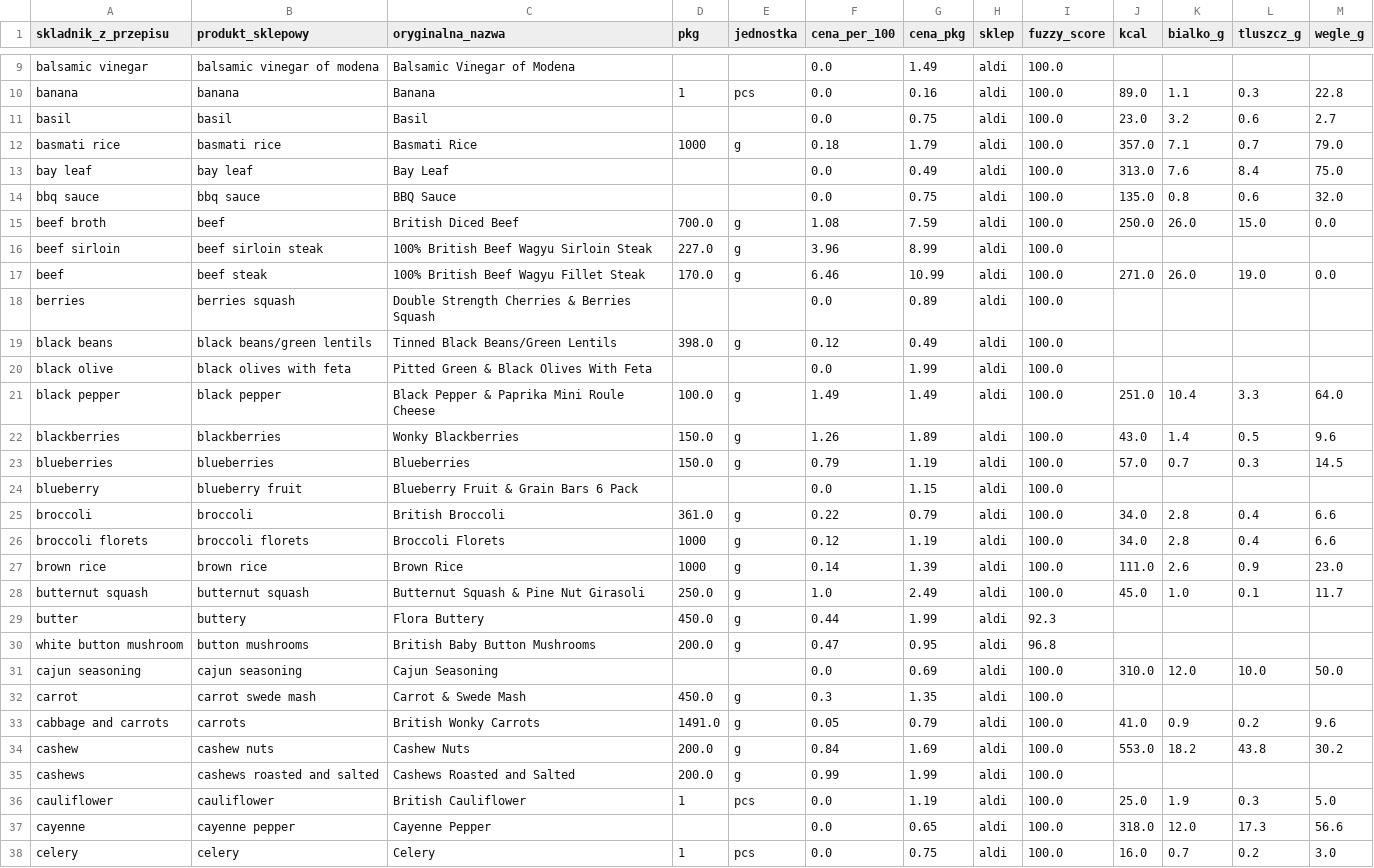
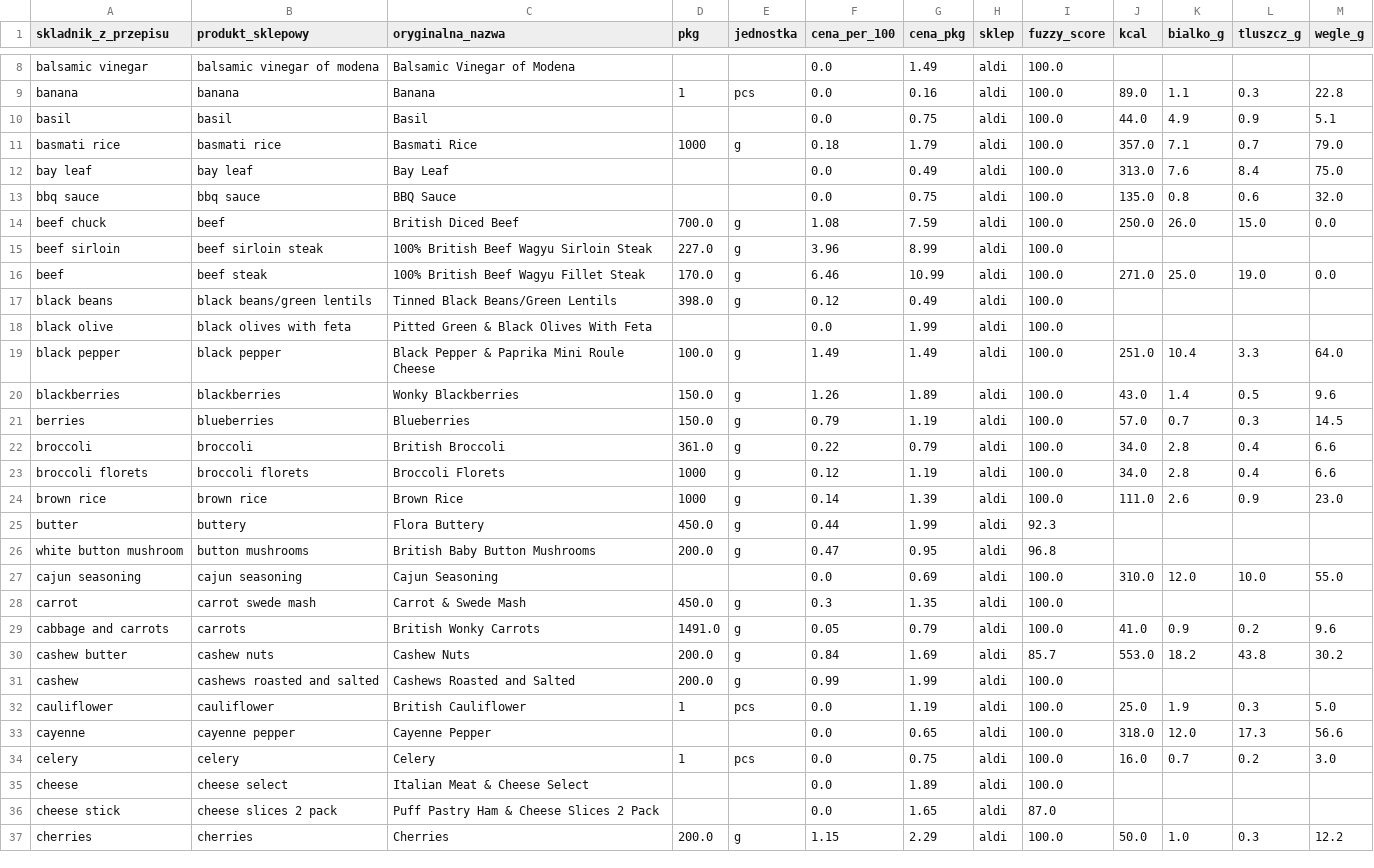
Before and after one commit to tomekmisiun/OnTrack, a CSV file: scraper/data/ingredient_mapping_en.csv, drawn as a sheet; only a part is shown, gaps mark what is left out; the shorter side is filled out with more unchanged rows; the diff covers the shown part only.

Commit message:
EN/PL: singular→plural aliasy, almond/berries, mięso kawałki, EN filtry
EN aliasy (singular → plural lub właściwy produkt):
- almond → whole almonds, cranberry → cranberries, blueberry → blueberries
- berries → blueberries (blueberries to odmiana berries)
- beef broth/stock → chicken stock cubes
- beef → beef steak, pork → pork loin

EN filtry (normalize_shops READY_TO_EAT_EN):
- lolly/lollies (almond mono lolly → nie almonds!)
- squash z przestrzenią (berries squash = napój)
- juice drink (cranberry juice drink = napój)
- greek style yogurt (coconut greek style yogurt ≠ coconut sugar)
- basted, wheats, fromage frais, mintoes, elderflower, butter chicken

PROCESSED_FORMS scoring: yogurt/yoghurt dodane — produkt z jogurtem nie matchuje składnikowi bez jogurtu
tsr threshold: 76→77 (lime sauce przestaje matchować apple sauce)
bramley + pink lady + granny smith dodane do REMOVE_PHRASES_EN

Usunięto: ocado_scraper.py (bot-protection zbyt silna, nie przydatne)

```diff
--- a/scraper/data/ingredient_mapping_en.csv
+++ b/scraper/data/ingredient_mapping_en.csv
@@ -10,3 +9,3 @@ balsamic vinegar;balsamic vinegar of modena;Balsamic Vinegar of Modena;;;0.0;1.4
 banana;banana;Banana;1;pcs;0.0;0.16;aldi;100.0;89.0;1.1;0.3;22.8
-basil;basil;Basil;;;0.0;0.75;aldi;100.0;23.0;3.2;0.6;2.7
+basil;basil;Basil;;;0.0;0.75;aldi;100.0;44.0;4.9;0.9;5.1
 basmati rice;basmati rice;Basmati Rice;1000;g;0.18;1.79;aldi;100.0;357.0;7.1;0.7;79.0
@@ -14,6 +13,5 @@ bay leaf;bay leaf;Bay Leaf;;;0.0;0.49;aldi;100.0;313.0;7.6;8.4;75.0
 bbq sauce;bbq sauce;BBQ Sauce;;;0.0;0.75;aldi;100.0;135.0;0.8;0.6;32.0
-beef broth;beef;British Diced Beef;700.0;g;1.08;7.59;aldi;100.0;250.0;26.0;15.0;0.0
+beef chuck;beef;British Diced Beef;700.0;g;1.08;7.59;aldi;100.0;250.0;26.0;15.0;0.0
 beef sirloin;beef sirloin steak;100% British Beef Wagyu Sirloin Steak;227.0;g;3.96;8.99;aldi;100.0;;;;
-beef;beef steak;100% British Beef Wagyu Fillet Steak;170.0;g;6.46;10.99;aldi;100.0;271.0;26.0;19.0;0.0
-berries;berries squash;Double Strength Cherries & Berries Squash;;;0.0;0.89;aldi;100.0;;;;
+beef;beef steak;100% British Beef Wagyu Fillet Steak;170.0;g;6.46;10.99;aldi;100.0;271.0;25.0;19.0;0.0
 black beans;black beans/green lentils;Tinned Black Beans/Green Lentils;398.0;g;0.12;0.49;aldi;100.0;;;;
@@ -22,4 +20,3 @@ black pepper;black pepper;Black Pepper & Paprika Mini Roule Cheese;100.0;g;1.49;
 blackberries;blackberries;Wonky Blackberries;150.0;g;1.26;1.89;aldi;100.0;43.0;1.4;0.5;9.6
-blueberries;blueberries;Blueberries;150.0;g;0.79;1.19;aldi;100.0;57.0;0.7;0.3;14.5
-blueberry;blueberry fruit;Blueberry Fruit & Grain Bars 6 Pack;;;0.0;1.15;aldi;100.0;;;;
+berries;blueberries;Blueberries;150.0;g;0.79;1.19;aldi;100.0;57.0;0.7;0.3;14.5
 broccoli;broccoli;British Broccoli;361.0;g;0.22;0.79;aldi;100.0;34.0;2.8;0.4;6.6
@@ -27,10 +24,9 @@ broccoli florets;broccoli florets;Broccoli Florets;1000;g;0.12;1.19;aldi;100.0;3
 brown rice;brown rice;Brown Rice;1000;g;0.14;1.39;aldi;100.0;111.0;2.6;0.9;23.0
-butternut squash;butternut squash;Butternut Squash & Pine Nut Girasoli;250.0;g;1.0;2.49;aldi;100.0;45.0;1.0;0.1;11.7
 butter;buttery;Flora Buttery;450.0;g;0.44;1.99;aldi;92.3;;;;
 white button mushroom;button mushrooms;British Baby Button Mushrooms;200.0;g;0.47;0.95;aldi;96.8;;;;
-cajun seasoning;cajun seasoning;Cajun Seasoning;;;0.0;0.69;aldi;100.0;310.0;12.0;10.0;50.0
+cajun seasoning;cajun seasoning;Cajun Seasoning;;;0.0;0.69;aldi;100.0;310.0;12.0;10.0;55.0
 carrot;carrot swede mash;Carrot & Swede Mash;450.0;g;0.3;1.35;aldi;100.0;;;;
 cabbage and carrots;carrots;British Wonky Carrots;1491.0;g;0.05;0.79;aldi;100.0;41.0;0.9;0.2;9.6
-cashew;cashew nuts;Cashew Nuts;200.0;g;0.84;1.69;aldi;100.0;553.0;18.2;43.8;30.2
-cashews;cashews roasted and salted;Cashews Roasted and Salted;200.0;g;0.99;1.99;aldi;100.0;;;;
+cashew butter;cashew nuts;Cashew Nuts;200.0;g;0.84;1.69;aldi;85.7;553.0;18.2;43.8;30.2
+cashew;cashews roasted and salted;Cashews Roasted and Salted;200.0;g;0.99;1.99;aldi;100.0;;;;
 cauliflower;cauliflower;British Cauliflower;1;pcs;0.0;1.19;aldi;100.0;25.0;1.9;0.3;5.0
```
Also changed, not shown: 2 added rows, 12 removed rows and 43 edited cells elsewhere in this file, 11 other files.
